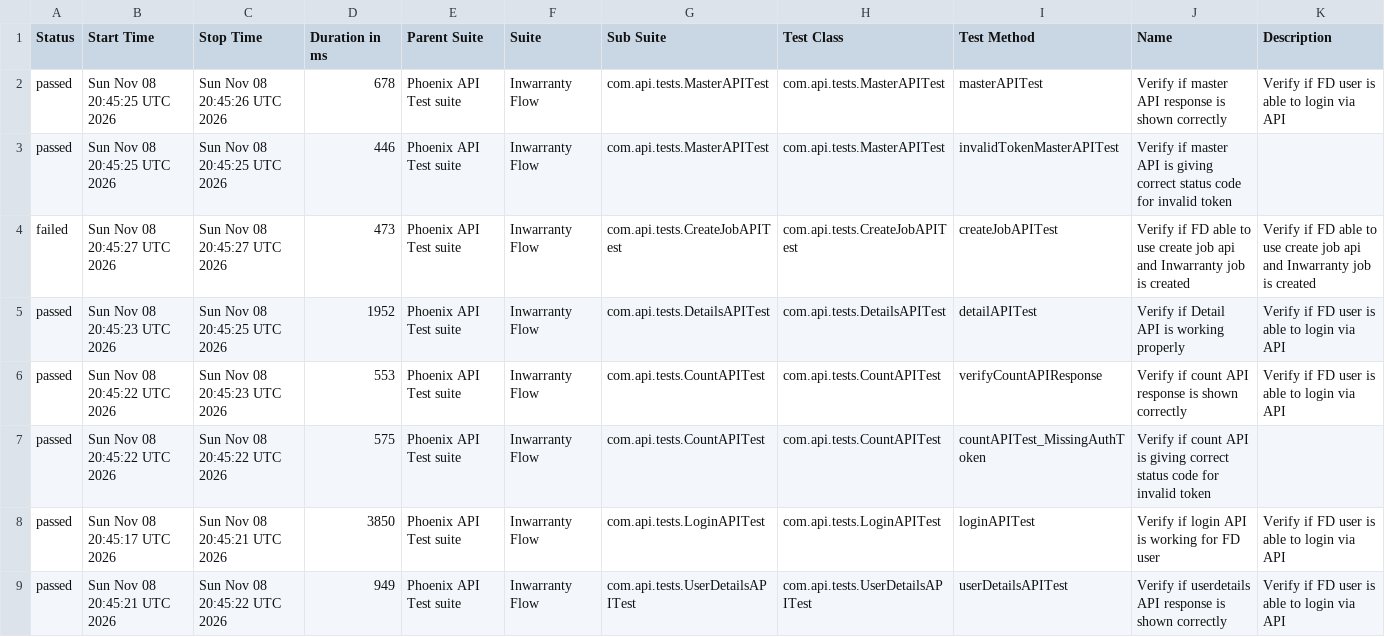
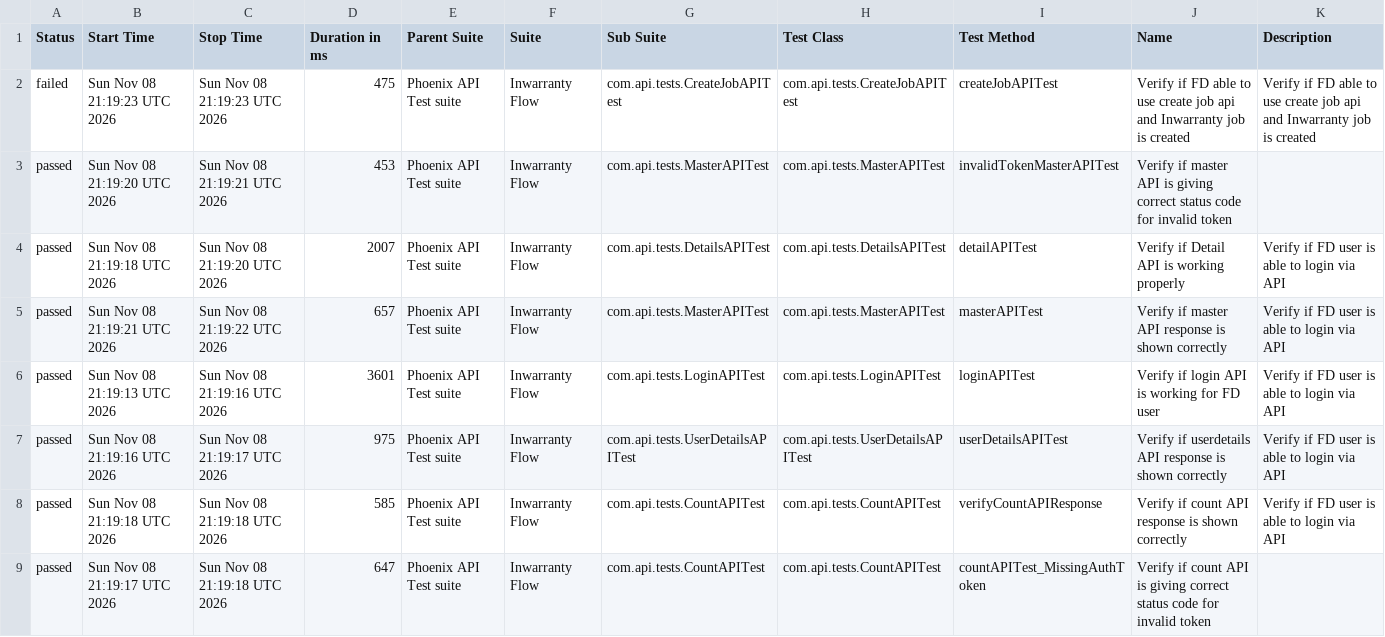
Before and after one commit to tusharS007/PhoenixTestAutomationFramework, a CSV file: data/suites.csv, drawn as a sheet.

```diff
--- a/data/suites.csv
+++ b/data/suites.csv
@@ -1,9 +1,9 @@
 "Status","Start Time","Stop Time","Duration in ms","Parent Suite","Suite","Sub Suite","Test Class","Test Method","Name","Description"
-"passed","Sun Nov 08 20:45:25 UTC 2026","Sun Nov 08 20:45:26 UTC 2026","678","Phoenix API Test suite","Inwarranty Flow","com.api.tests.MasterAPITest","com.api.tests.MasterAPITest","masterAPITest","Verify if master API response is shown correctly","Verify if FD user is able to login via API"
-"passed","Sun Nov 08 20:45:25 UTC 2026","Sun Nov 08 20:45:25 UTC 2026","446","Phoenix API Test suite","Inwarranty Flow","com.api.tests.MasterAPITest","com.api.tests.MasterAPITest","invalidTokenMasterAPITest","Verify if master API is giving correct status code for invalid token",""
-"failed","Sun Nov 08 20:45:27 UTC 2026","Sun Nov 08 20:45:27 UTC 2026","473","Phoenix API Test suite","Inwarranty Flow","com.api.tests.CreateJobAPITest","com.api.tests.CreateJobAPITest","createJobAPITest","Verify if FD able to use create job api and Inwarranty job is created","Verify if FD able to use create job api and Inwarranty job is created"
-"passed","Sun Nov 08 20:45:23 UTC 2026","Sun Nov 08 20:45:25 UTC 2026","1952","Phoenix API Test suite","Inwarranty Flow","com.api.tests.DetailsAPITest","com.api.tests.DetailsAPITest","detailAPITest","Verify if Detail API is working properly","Verify if FD user is able to login via API"
-"passed","Sun Nov 08 20:45:22 UTC 2026","Sun Nov 08 20:45:23 UTC 2026","553","Phoenix API Test suite","Inwarranty Flow","com.api.tests.CountAPITest","com.api.tests.CountAPITest","verifyCountAPIResponse","Verify if count API response is shown correctly","Verify if FD user is able to login via API"
-"passed","Sun Nov 08 20:45:22 UTC 2026","Sun Nov 08 20:45:22 UTC 2026","575","Phoenix API Test suite","Inwarranty Flow","com.api.tests.CountAPITest","com.api.tests.CountAPITest","countAPITest_MissingAuthToken","Verify if count API is giving correct status code for invalid token",""
-"passed","Sun Nov 08 20:45:17 UTC 2026","Sun Nov 08 20:45:21 UTC 2026","3850","Phoenix API Test suite","Inwarranty Flow","com.api.tests.LoginAPITest","com.api.tests.LoginAPITest","loginAPITest","Verify if login API is working for FD user","Verify if FD user is able to login via API"
-"passed","Sun Nov 08 20:45:21 UTC 2026","Sun Nov 08 20:45:22 UTC 2026","949","Phoenix API Test suite","Inwarranty Flow","com.api.tests.UserDetailsAPITest","com.api.tests.UserDetailsAPITest","userDetailsAPITest","Verify if userdetails API response is shown correctly","Verify if FD user is able to login via API"
+"failed","Sun Nov 08 21:19:23 UTC 2026","Sun Nov 08 21:19:23 UTC 2026","475","Phoenix API Test suite","Inwarranty Flow","com.api.tests.CreateJobAPITest","com.api.tests.CreateJobAPITest","createJobAPITest","Verify if FD able to use create job api and Inwarranty job is created","Verify if FD able to use create job api and Inwarranty job is created"
+"passed","Sun Nov 08 21:19:20 UTC 2026","Sun Nov 08 21:19:21 UTC 2026","453","Phoenix API Test suite","Inwarranty Flow","com.api.tests.MasterAPITest","com.api.tests.MasterAPITest","invalidTokenMasterAPITest","Verify if master API is giving correct status code for invalid token",""
+"passed","Sun Nov 08 21:19:18 UTC 2026","Sun Nov 08 21:19:20 UTC 2026","2007","Phoenix API Test suite","Inwarranty Flow","com.api.tests.DetailsAPITest","com.api.tests.DetailsAPITest","detailAPITest","Verify if Detail API is working properly","Verify if FD user is able to login via API"
+"passed","Sun Nov 08 21:19:21 UTC 2026","Sun Nov 08 21:19:22 UTC 2026","657","Phoenix API Test suite","Inwarranty Flow","com.api.tests.MasterAPITest","com.api.tests.MasterAPITest","masterAPITest","Verify if master API response is shown correctly","Verify if FD user is able to login via API"
+"passed","Sun Nov 08 21:19:13 UTC 2026","Sun Nov 08 21:19:16 UTC 2026","3601","Phoenix API Test suite","Inwarranty Flow","com.api.tests.LoginAPITest","com.api.tests.LoginAPITest","loginAPITest","Verify if login API is working for FD user","Verify if FD user is able to login via API"
+"passed","Sun Nov 08 21:19:16 UTC 2026","Sun Nov 08 21:19:17 UTC 2026","975","Phoenix API Test suite","Inwarranty Flow","com.api.tests.UserDetailsAPITest","com.api.tests.UserDetailsAPITest","userDetailsAPITest","Verify if userdetails API response is shown correctly","Verify if FD user is able to login via API"
+"passed","Sun Nov 08 21:19:18 UTC 2026","Sun Nov 08 21:19:18 UTC 2026","585","Phoenix API Test suite","Inwarranty Flow","com.api.tests.CountAPITest","com.api.tests.CountAPITest","verifyCountAPIResponse","Verify if count API response is shown correctly","Verify if FD user is able to login via API"
+"passed","Sun Nov 08 21:19:17 UTC 2026","Sun Nov 08 21:19:18 UTC 2026","647","Phoenix API Test suite","Inwarranty Flow","com.api.tests.CountAPITest","com.api.tests.CountAPITest","countAPITest_MissingAuthToken","Verify if count API is giving correct status code for invalid token",""
```
Also changed, not shown: data/behaviors.csv, 58 other files.
